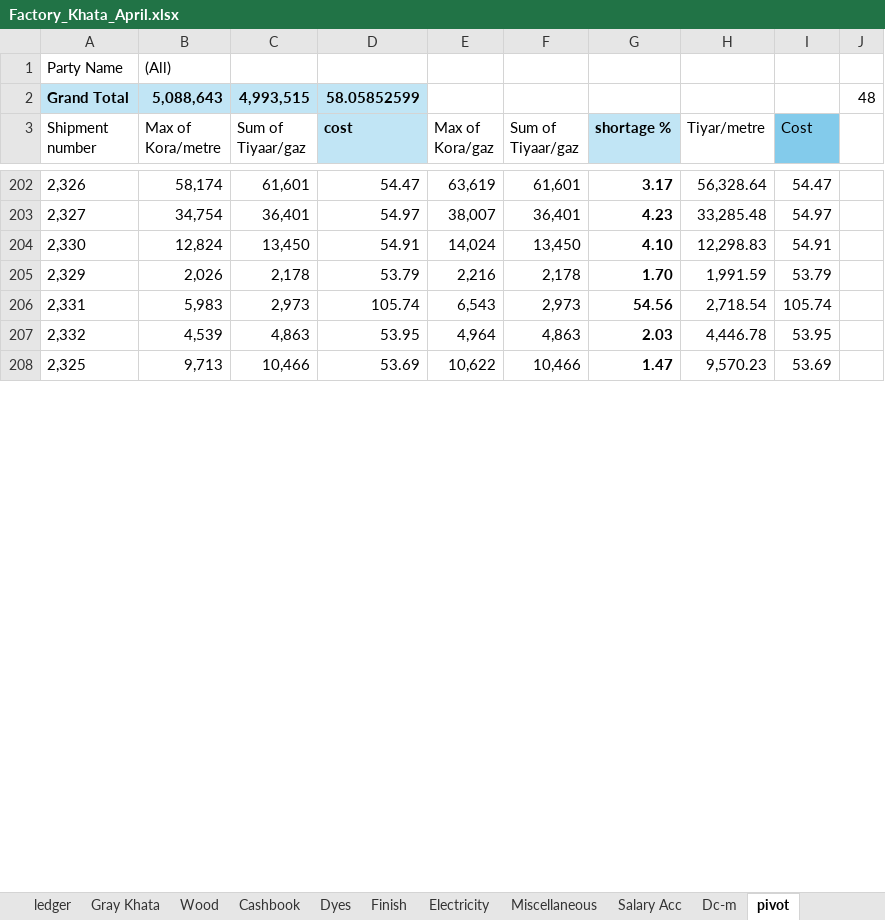
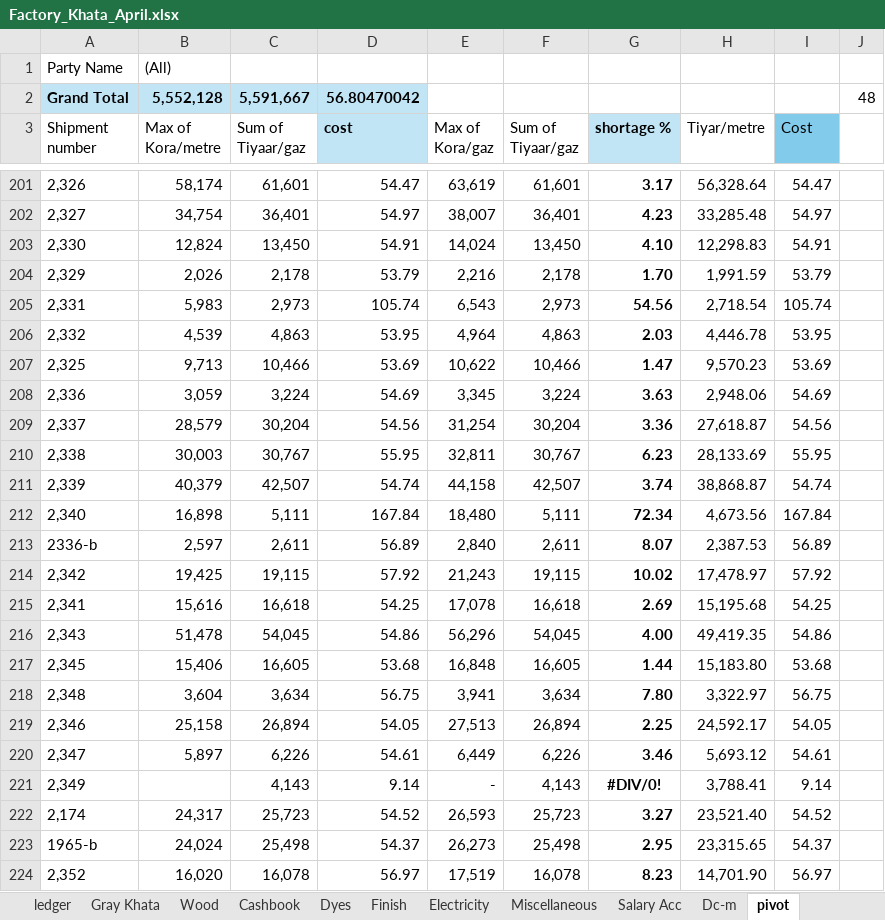
Before and after one commit to omerrazzaq4/Alhamd_April, an Excel workbook: Factory_Khata_April.xlsx, sheet pivot, drawn as a sheet; only a part is shown, gaps mark what is left out; values as stored, in another font and other column widths than the file's, no borders; charts and pictures not drawn; the diff covers the shown part only; the diff names each change by its address in the sheet, - before the commit and + after, or states it on an @@ line.

```diff
--- a/Factory_Khata_April.xlsx (sheet pivot)
+++ b/Factory_Khata_April.xlsx (sheet pivot)
-B2 (Max of Kora/metre): 5,088,643
+B2 (Max of Kora/metre): 5,552,128
-C2 (Sum of Tiyaar/gaz): 4,993,515
+C2 (Sum of Tiyaar/gaz): 5,591,667
-D2 (cost): 58.05852599
+D2 (cost): 56.80470042
+row 208: 2,336 | 3,059 | 3,224 | 54.69 | 3,345 | 3,224 | 3.63 | 2,948.06 | 54.69
+row 209: 2,337 | 28,579 | 30,204 | 54.56 | 31,254 | 30,204 | 3.36 | 27,618.87 | 54.56
+row 210: 2,338 | 30,003 | 30,767 | 55.95 | 32,811 | 30,767 | 6.23 | 28,133.69 | 55.95
+row 211: 2,339 | 40,379 | 42,507 | 54.74 | 44,158 | 42,507 | 3.74 | 38,868.87 | 54.74
+row 212: 2,340 | 16,898 | 5,111 | 167.84 | 18,480 | 5,111 | 72.34 | 4,673.56 | 167.84
+row 213: 2336-b | 2,597 | 2,611 | 56.89 | 2,840 | 2,611 | 8.07 | 2,387.53 | 56.89
+row 214: 2,342 | 19,425 | 19,115 | 57.92 | 21,243 | 19,115 | 10.02 | 17,478.97 | 57.92
+row 215: 2,341 | 15,616 | 16,618 | 54.25 | 17,078 | 16,618 | 2.69 | 15,195.68 | 54.25
+row 216: 2,343 | 51,478 | 54,045 | 54.86 | 56,296 | 54,045 | 4.00 | 49,419.35 | 54.86
+row 217: 2,345 | 15,406 | 16,605 | 53.68 | 16,848 | 16,605 | 1.44 | 15,183.80 | 53.68
+row 218: 2,348 | 3,604 | 3,634 | 56.75 | 3,941 | 3,634 | 7.80 | 3,322.97 | 56.75
+row 219: 2,346 | 25,158 | 26,894 | 54.05 | 27,513 | 26,894 | 2.25 | 24,592.17 | 54.05
+row 220: 2,347 | 5,897 | 6,226 | 54.61 | 6,449 | 6,226 | 3.46 | 5,693.12 | 54.61
+row 221: 2,349 |  | 4,143 | 9.14 | - | 4,143 | #DIV/0! | 3,788.41 | 9.14
+row 222: 2,174 | 24,317 | 25,723 | 54.52 | 26,593 | 25,723 | 3.27 | 23,521.40 | 54.52
+row 223: 1965-b | 24,024 | 25,498 | 54.37 | 26,273 | 25,498 | 2.95 | 23,315.65 | 54.37
+row 224: 2,352 | 16,020 | 16,078 | 56.97 | 17,519 | 16,078 | 8.23 | 14,701.90 | 56.97
```
Also changed, not shown: 37 added rows, 1 removed row and 24 edited cells elsewhere in this sheet, sheet ledger, sheet Dyes, sheet Billing, sheet Cashbook, sheet Wood, sheet Bill Print, 5 more sheets, formulas that keep their value, hidden cells, charts or pictures.
